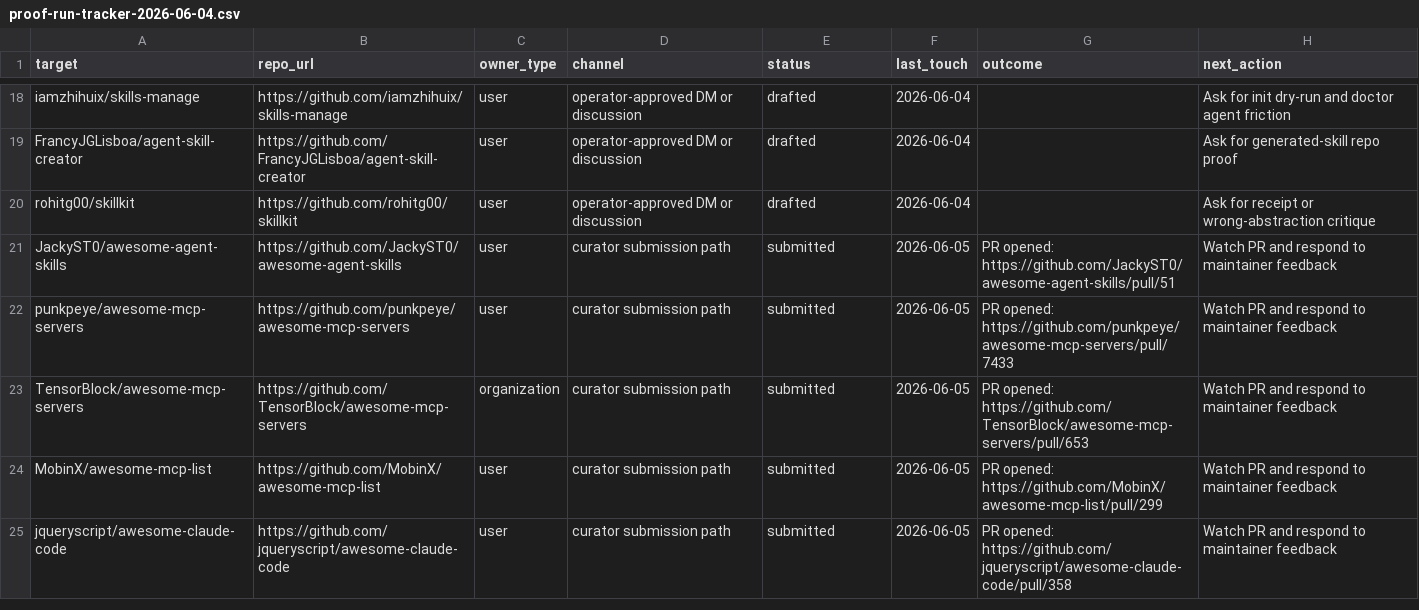
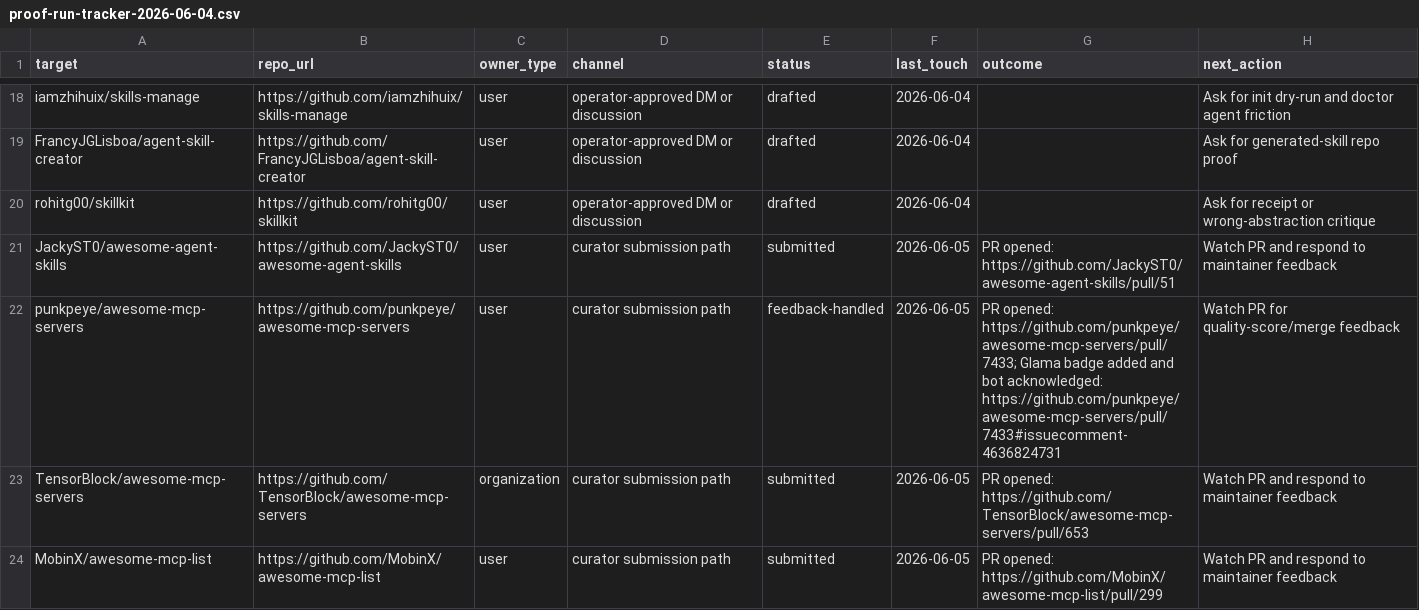
Before and after one commit to sverklo/sverklo-site, a CSV file: launch-kit/proof-run-tracker-2026-06-04.csv, drawn as a sheet; only a part is shown, gaps mark what is left out; the shorter side is filled out with more unchanged rows.

Commit message:
docs: track punkpeye PR feedback

```diff
--- a/launch-kit/proof-run-tracker-2026-06-04.csv
+++ b/launch-kit/proof-run-tracker-2026-06-04.csv
@@ -21,3 +21,3 @@ rohitg00/skillkit,https://github.com/rohitg00/skillkit,user,operator-approved DM
 JackyST0/awesome-agent-skills,https://github.com/JackyST0/awesome-agent-skills,user,curator submission path,submitted,2026-06-05,PR opened: https://github.com/JackyST0/awesome-agent-skills/pull/51,Watch PR and respond to maintainer feedback
-punkpeye/awesome-mcp-servers,https://github.com/punkpeye/awesome-mcp-servers,user,curator submission path,submitted,2026-06-05,PR opened: https://github.com/punkpeye/awesome-mcp-servers/pull/7433,Watch PR and respond to maintainer feedback
+punkpeye/awesome-mcp-servers,https://github.com/punkpeye/awesome-mcp-servers,user,curator submission path,feedback-handled,2026-06-05,PR opened: https://github.com/punkpeye/awesome-mcp-servers/pull/7433; Glama badge added and bot acknowledged: https://github.com/punkpeye/awesome-mcp-servers/pull/7433#issuecomment-4636824731,Watch PR for quality-score/merge feedback
 TensorBlock/awesome-mcp-servers,https://github.com/TensorBlock/awesome-mcp-servers,organization,curator submission path,submitted,2026-06-05,PR opened: https://github.com/TensorBlock/awesome-mcp-servers/pull/653,Watch PR and respond to maintainer feedback
```
